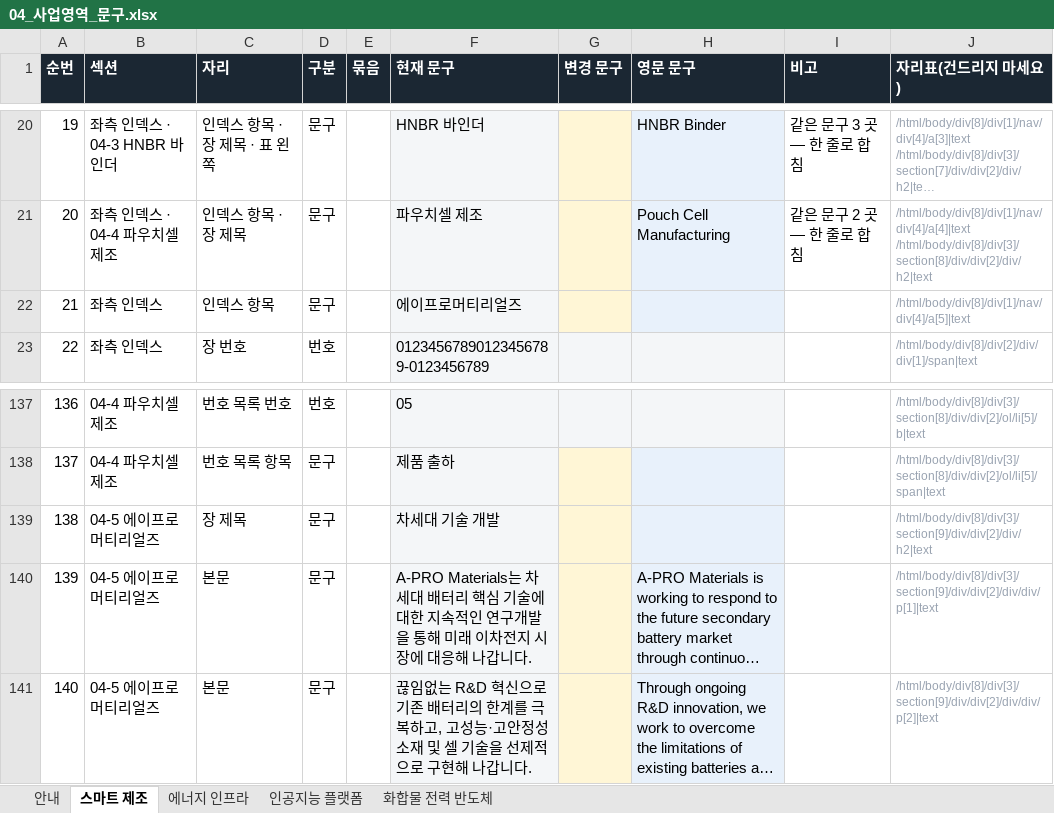
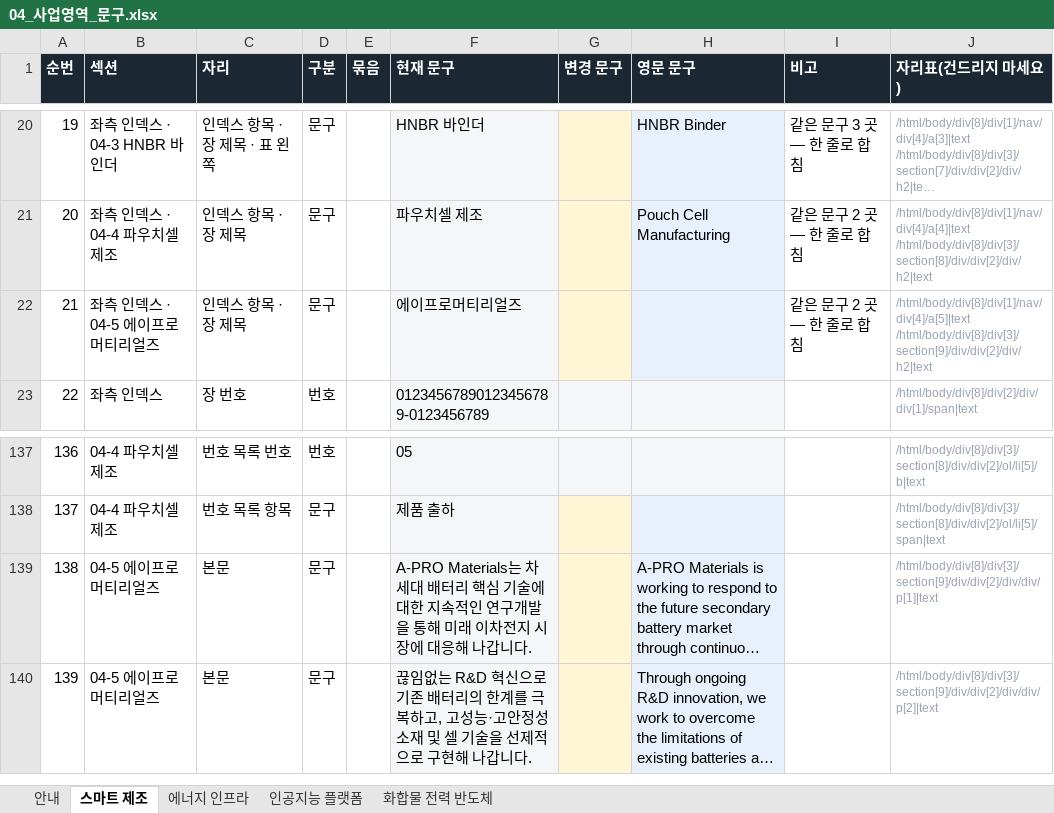
Before and after one commit to 01hye0ne/apro-website, an Excel workbook: content-export/04_사업영역_문구.xlsx, sheet 스마트 제조, drawn as a sheet; only a part is shown, gaps mark what is left out; long unchanged cells end in …; values as stored, in another font and other column widths than the file's, no borders; removed rows and columns are numbered as before the commit, all else as after; ↵ is a line break in a cell; the diff names each change by its address in the sheet, - before the commit and + after, or states it on an @@ line.

```diff
--- a/content-export/04_사업영역_문구.xlsx (sheet 스마트 제조)
+++ b/content-export/04_사업영역_문구.xlsx (sheet 스마트 제조)
-row 22: 21 | 좌측 인덱스 | 인덱스 항목 | 문구 |  | 에이프로머티리얼즈 |  |  |  | /html/body/div[8]/div[1]/nav/div[4]/a[5]|text
+row 22: 21 | 좌측 인덱스 · 04-5 에이프로머티리얼즈 | 인덱스 항목 · 장 제목 | 문구 |  | 에이프로머티리얼즈 |  |  | 같은 문구 2 곳 — 한 줄로 합침 | /html/body/div[8]/div[1]/nav/div[4]/a[5]|text ↵ /html/body/div[8]/div[3]/section[9]/div/div[2]/div/h2|text
-row 139: 138 | 04-5 에이프로머티리얼즈 | 장 제목 | 문구 |  | 차세대 기술 개발 |  |  |  | /html/body/div[8]/div[3]/section[9]/div/div[2]/div/h2|text
@@ column A (순번) renumbered from row 139 down @@
```
Also changed, not shown: sheet 안내, 2 other files.
